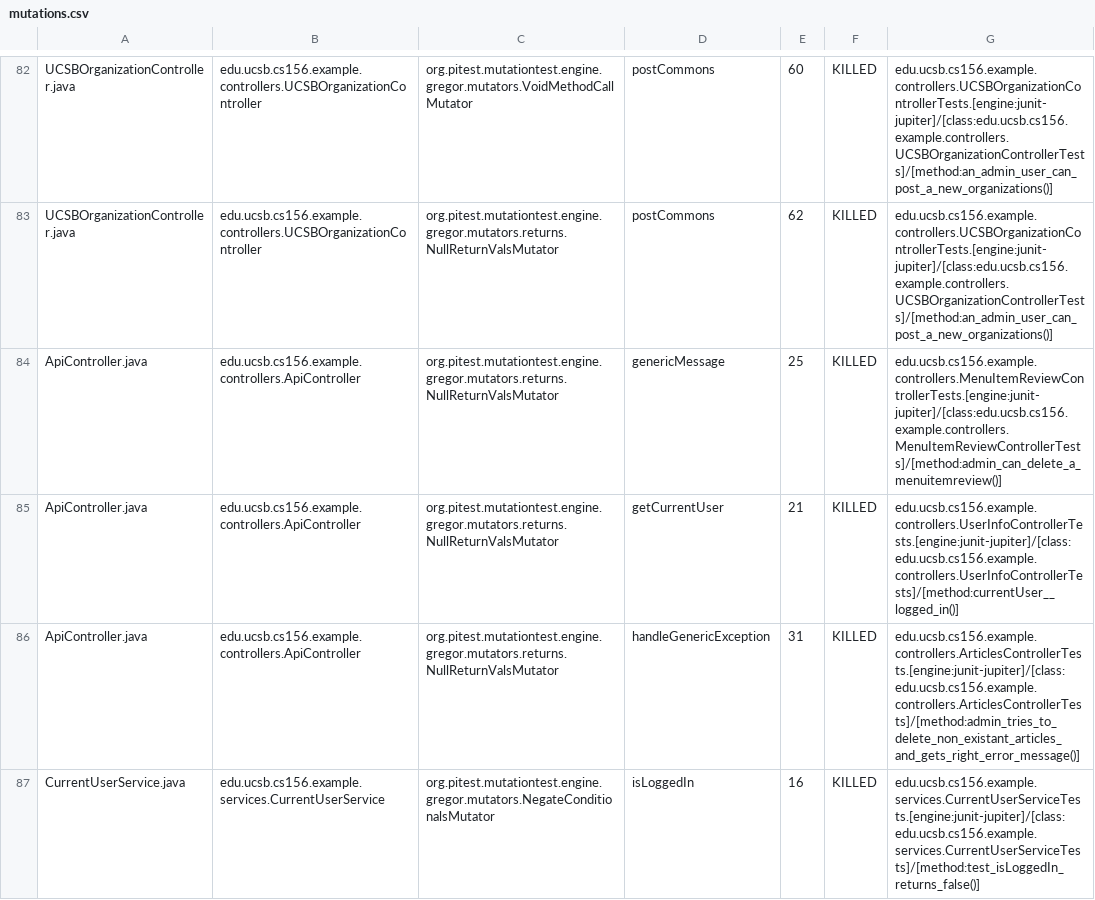
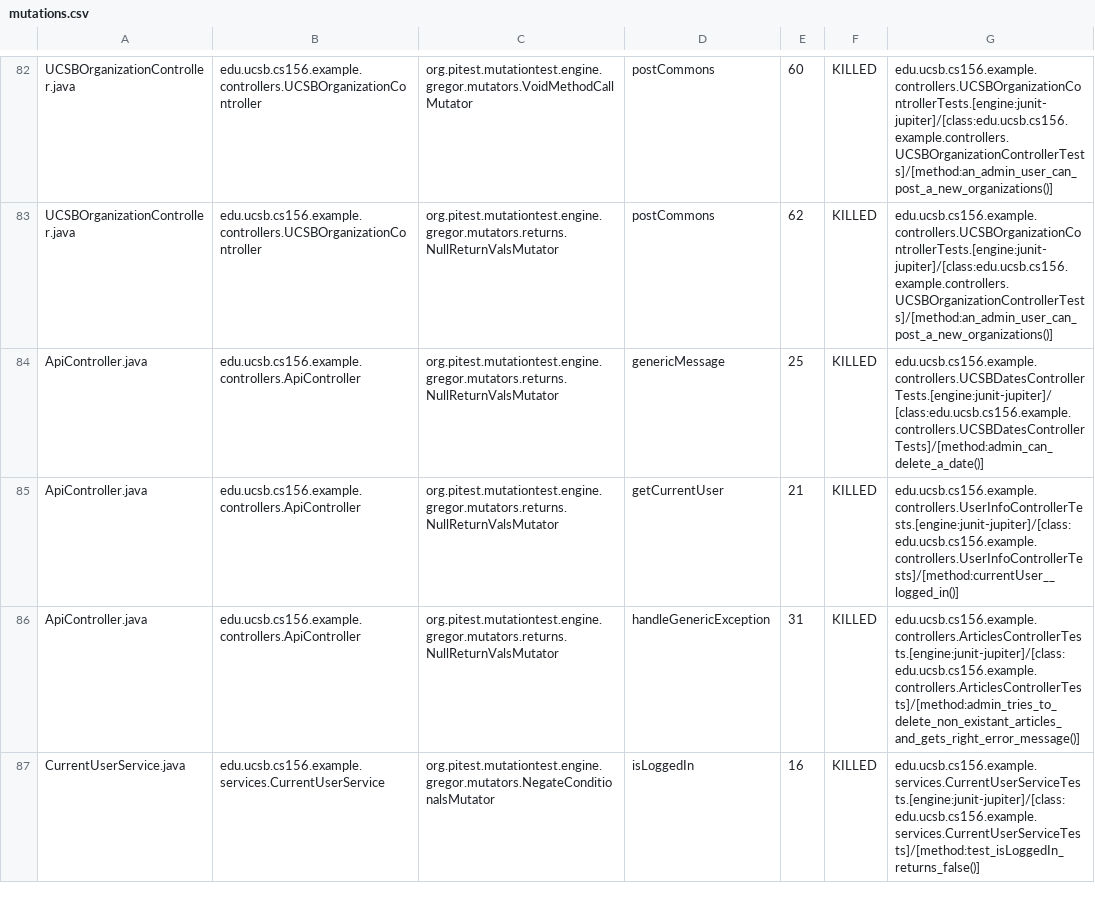
Before and after one commit to ucsb-cs156-f23/team02-f23-5pm-1, a CSV file: prs/58/pitest/mutations.csv, drawn as a sheet; only a part is shown, gaps mark what is left out.

Commit message:
Deploying to gh-pages from @ ucsb-cs156-f23/team02-f23-5pm-1@68e845e8ea54aa701d59bce5d5752fee51b87136 🚀

```diff
--- a/prs/58/pitest/mutations.csv
+++ b/prs/58/pitest/mutations.csv
@@ -83,3 +83,3 @@ UCSBOrganizationController.java,edu.ucsb.cs156.example.controllers.UCSBOrganizat
 UCSBOrganizationController.java,edu.ucsb.cs156.example.controllers.UCSBOrganizationController,org.pitest.mutationtest.engine.gregor.mutators.returns.NullReturnValsMutator,postCommons,62,KILLED,edu.ucsb.cs156.example.controllers.UCSBOrganizationControllerTests.[engine:junit-jupiter]/[class:edu.ucsb.cs156.example.controllers.UCSBOrganizationControllerTests]/[method:an_admin_user_can_post_a_new_organizations()]
-ApiController.java,edu.ucsb.cs156.example.controllers.ApiController,org.pitest.mutationtest.engine.gregor.mutators.returns.NullReturnValsMutator,genericMessage,25,KILLED,edu.ucsb.cs156.example.controllers.MenuItemReviewControllerTests.[engine:junit-jupiter]/[class:edu.ucsb.cs156.example.controllers.MenuItemReviewControllerTests]/[method:admin_can_delete_a_menuitemreview()]
+ApiController.java,edu.ucsb.cs156.example.controllers.ApiController,org.pitest.mutationtest.engine.gregor.mutators.returns.NullReturnValsMutator,genericMessage,25,KILLED,edu.ucsb.cs156.example.controllers.UCSBDatesControllerTests.[engine:junit-jupiter]/[class:edu.ucsb.cs156.example.controllers.UCSBDatesControllerTests]/[method:admin_can_delete_a_date()]
 ApiController.java,edu.ucsb.cs156.example.controllers.ApiController,org.pitest.mutationtest.engine.gregor.mutators.returns.NullReturnValsMutator,getCurrentUser,21,KILLED,edu.ucsb.cs156.example.controllers.UserInfoControllerTests.[engine:junit-jupiter]/[class:edu.ucsb.cs156.example.controllers.UserInfoControllerTests]/[method:currentUser__logged_in()]
```
Also changed, not shown: 14 other files.
